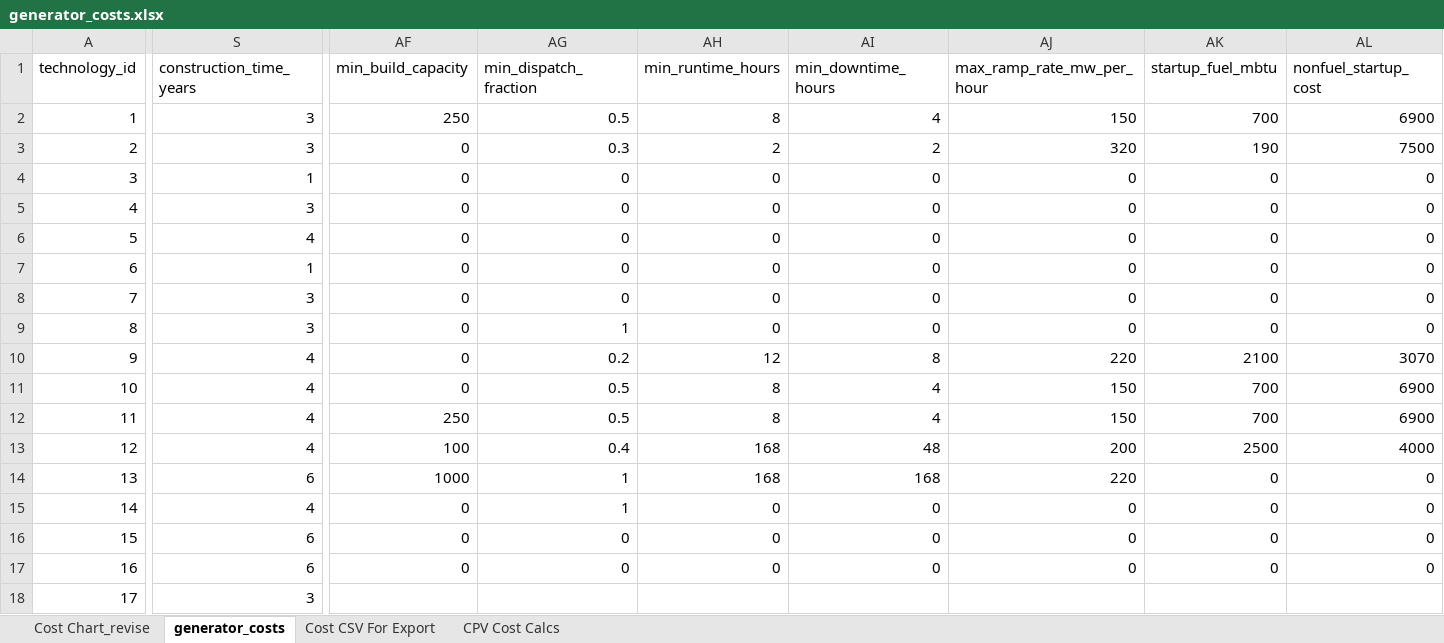
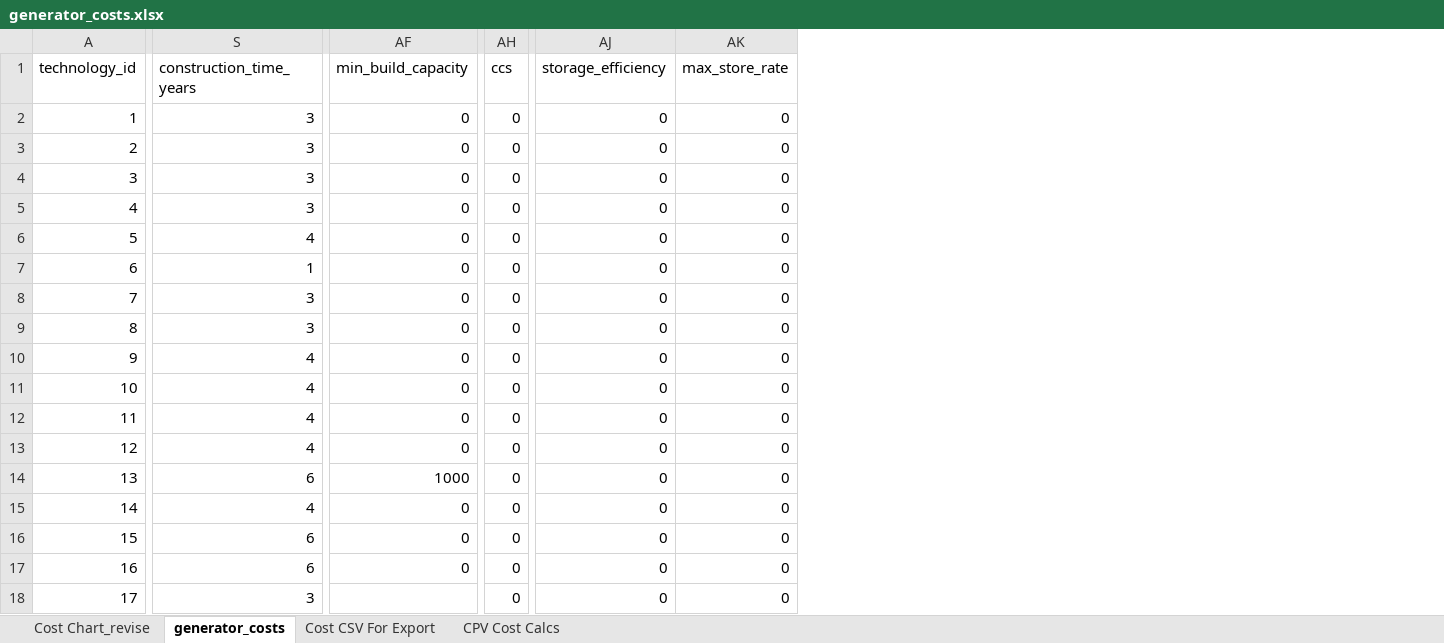
Before and after one commit to josiahjohnston/SWITCH-AMPL-RAEL, an Excel workbook: DatabasePrep/GeneratorInfo/generator_costs.xlsx, sheet generator_costs, drawn as a sheet; only a part is shown, gaps mark what is left out; values as stored, in another font and other column widths than the file's, no borders; removed rows and columns are numbered as before the commit, all else as after; the diff covers the shown part only; the diff names each change by its address in the sheet, - before the commit and + after, or states it on an @@ line.

```diff
--- a/DatabasePrep/GeneratorInfo/generator_costs.xlsx (sheet generator_costs)
+++ b/DatabasePrep/GeneratorInfo/generator_costs.xlsx (sheet generator_costs)
-column AG (min_dispatch_fraction), rows 2-17: 0.5 | 0.3 | 0 | 0 | 0 | 0 | 0 | 1 | 0.2 | 0.5 | 0.5 | 0.4 | 1 | 1 | 0 | 0
-column AH (min_runtime_hours), rows 2-17: 8 | 2 | 0 | 0 | 0 | 0 | 0 | 0 | 12 | 8 | 8 | 168 | 168 | 0 | 0 | 0
-column AI (min_downtime_hours), rows 2-17: 4 | 2 | 0 | 0 | 0 | 0 | 0 | 0 | 8 | 4 | 4 | 48 | 168 | 0 | 0 | 0
-column AJ (max_ramp_rate_mw_per_hour), rows 2-17: 150 | 320 | 0 | 0 | 0 | 0 | 0 | 0 | 220 | 150 | 150 | 200 | 220 | 0 | 0 | 0
-column AK (startup_fuel_mbtu), rows 2-17: 700 | 190 | 0 | 0 | 0 | 0 | 0 | 0 | 2100 | 700 | 700 | 2500 | 0 | 0 | 0 | 0
-column AL (nonfuel_startup_cost), rows 2-17: 6900 | 7500 | 0 | 0 | 0 | 0 | 0 | 0 | 3070 | 6900 | 6900 | 4000 | 0 | 0 | 0 | 0
+column AH (ccs), rows 2-18: all 0
+column AJ (storage_efficiency), rows 2-18: all 0
+column AK (max_store_rate), rows 2-18: all 0
-AF2 (min_build_capacity): 250
+AF2 (min_build_capacity): 0
-S4 (construction_time_years): 1
+S4 (construction_time_years): 3
-AF12 (min_build_capacity): 250
+AF12 (min_build_capacity): 0
-AF13 (min_build_capacity): 100
+AF13 (min_build_capacity): 0
```
Also changed, not shown: 32 added rows, 7 removed rows and 3 edited cells elsewhere in this sheet, sheet Cost CSV For Export, formulas that keep their value, charts or pictures, 15 other files.
